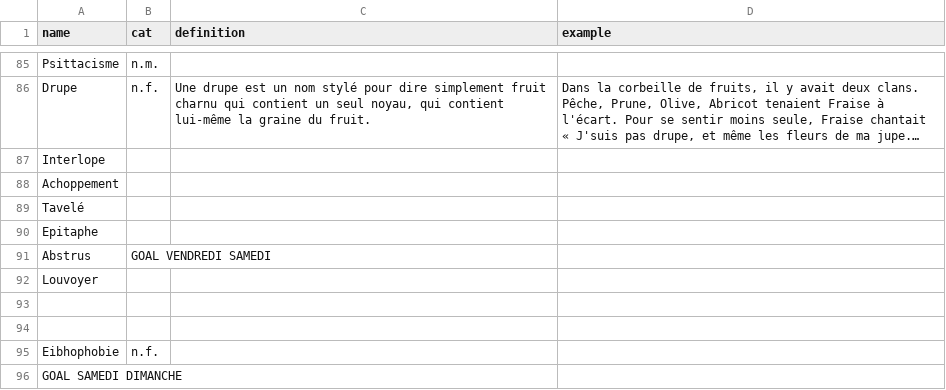
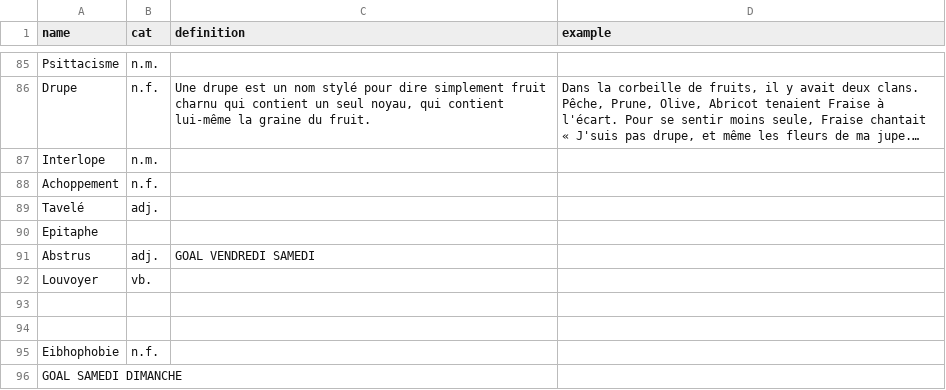
Before and after one commit to Thorgrue/loquacious, a CSV file: words.csv, drawn as a sheet; only a part is shown, gaps mark what is left out; long unchanged cells end in …; the diff names each change by its address in the sheet, - before the commit and + after, or states it on an @@ line.

Commit message:
prep

```diff
--- a/words.csv
+++ b/words.csv
-B87 (cat): (empty)
+B87 (cat): n.m.
-B88 (cat): (empty)
+B88 (cat): n.f.
-B89 (cat): (empty)
+B89 (cat): adj.
-B91 (cat): GOAL VENDREDI SAMEDI
+B91 (cat): adj.
-C91 (definition): (empty)
+C91 (definition): GOAL VENDREDI SAMEDI
-B92 (cat): (empty)
+B92 (cat): vb.
```
